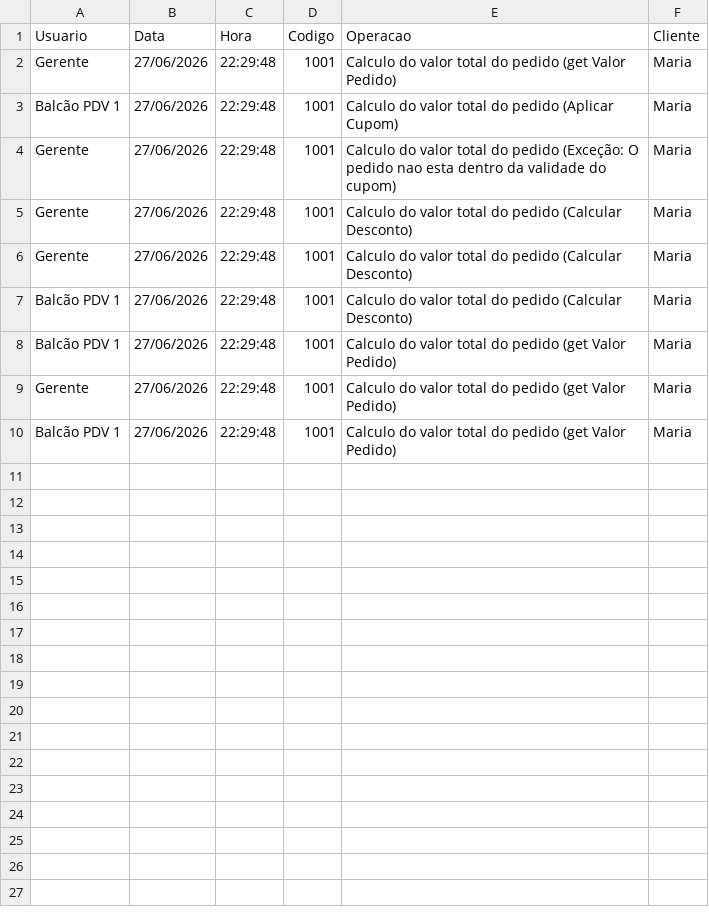
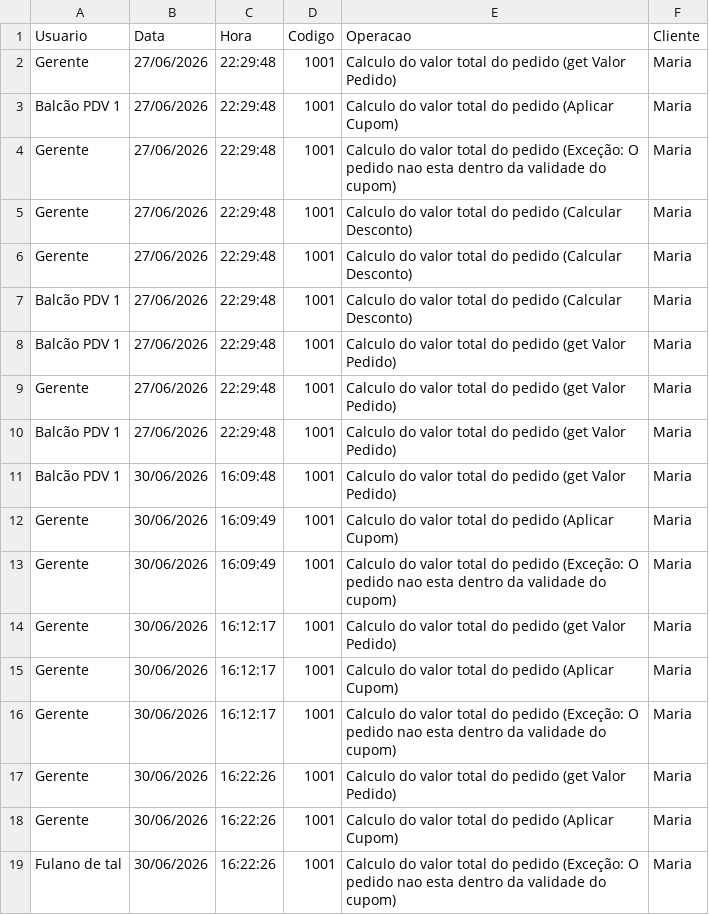
Before and after one commit to Secchinho/DeliveryMVP, a CSV file: TesteCSV.csv, drawn as a sheet.

```diff
--- a/TesteCSV.csv
+++ b/TesteCSV.csv
@@ -10 +10,10 @@ Gerente, 27/06/2026, 22:29:48, 1001, Calculo do valor total do pedido (get Valor
 Balcão PDV 1, 27/06/2026, 22:29:48, 1001, Calculo do valor total do pedido (get Valor Pedido), Maria
+Balcão PDV 1, 30/06/2026, 16:09:48, 1001, Calculo do valor total do pedido (get Valor Pedido), Maria
+Gerente, 30/06/2026, 16:09:49, 1001, Calculo do valor total do pedido (Aplicar Cupom), Maria
+Gerente, 30/06/2026, 16:09:49, 1001, Calculo do valor total do pedido (Exceção: O pedido nao esta dentro da validade do cupom), Maria
+Gerente, 30/06/2026, 16:12:17, 1001, Calculo do valor total do pedido (get Valor Pedido), Maria
+Gerente, 30/06/2026, 16:12:17, 1001, Calculo do valor total do pedido (Aplicar Cupom), Maria
+Gerente, 30/06/2026, 16:12:17, 1001, Calculo do valor total do pedido (Exceção: O pedido nao esta dentro da validade do cupom), Maria
+Gerente, 30/06/2026, 16:22:26, 1001, Calculo do valor total do pedido (get Valor Pedido), Maria
+Gerente, 30/06/2026, 16:22:26, 1001, Calculo do valor total do pedido (Aplicar Cupom), Maria
+Fulano de tal, 30/06/2026, 16:22:26, 1001, Calculo do valor total do pedido (Exceção: O pedido nao esta dentro da validade do cupom), Maria
```
Also changed, not shown: 5 other files.
